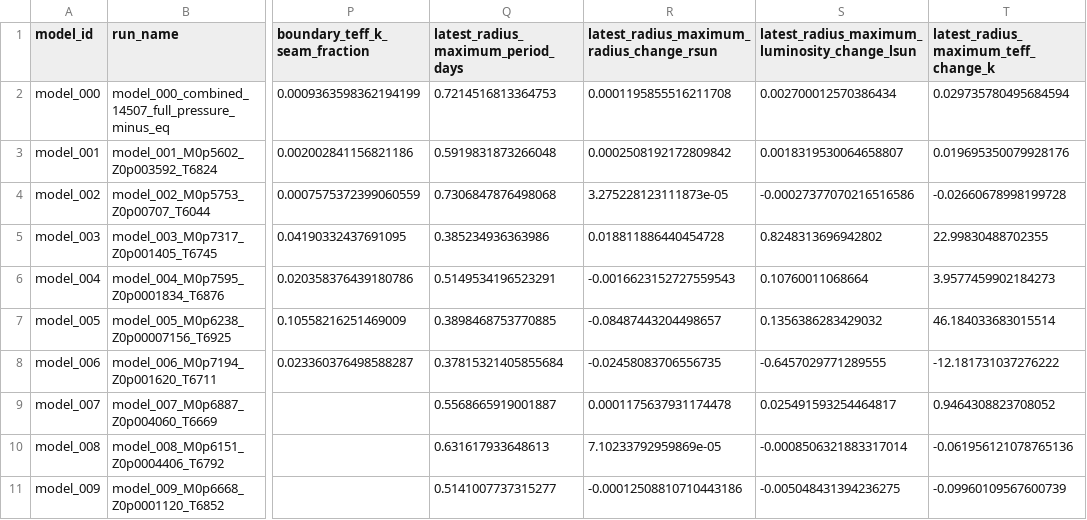
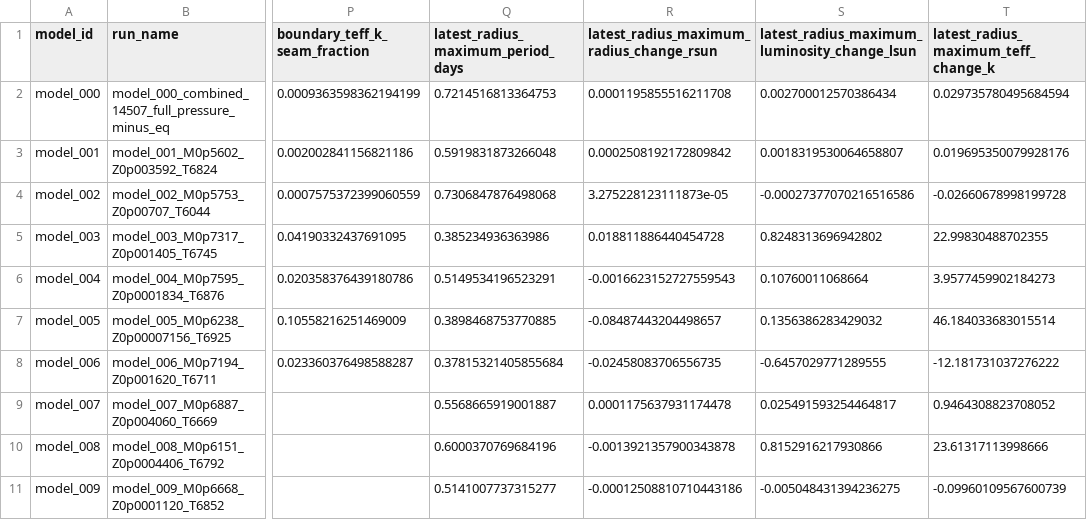
Before and after one commit to earlbellinger/kappa, a CSV file: site/metadata/cycle_boundary_audit.csv, drawn as a sheet; only a part is shown, gaps mark what is left out; the diff names each change by its address in the sheet, - before the commit and + after, or states it on an @@ line.

```diff
--- a/site/metadata/cycle_boundary_audit.csv
+++ b/site/metadata/cycle_boundary_audit.csv
-Q10: 0.631617933648613
+Q10: 0.6000370769684196
-R10: 7.10233792959869e-05
+R10: -0.0013921357900343878
-S10: -0.0008506321883317014
+S10: 0.8152916217930866
-T10: -0.061956121078765136
+T10: 23.61317113998666
```
Also changed, not shown: site/metadata/analysis_completion_status.csv, site/metadata/convergence_forecast_last100.csv, 20 other files.
